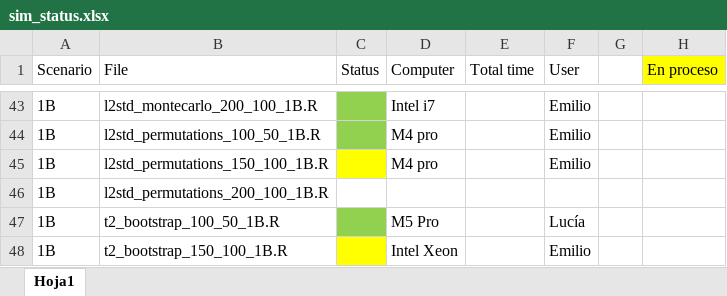
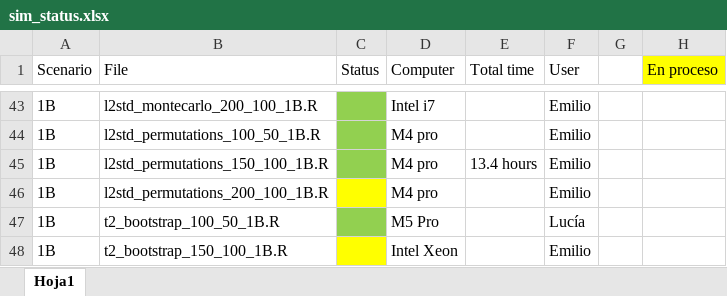
Before and after one commit to emilopezcano/fda-monitoring-framework, an Excel workbook: data/sim_status.xlsx, sheet Hoja1, drawn as a sheet; only a part is shown, gaps mark what is left out; values as stored, in another font and other column widths than the file's, no borders; the diff names each change by its address in the sheet, - before the commit and + after, or states it on an @@ line.

```diff
--- a/data/sim_status.xlsx (sheet Hoja1)
+++ b/data/sim_status.xlsx (sheet Hoja1)
-C45 fill: #FFFF00
+C45 fill: #92D050
-E45 (Total time): (empty)
+E45 (Total time): 13.4 hours
-C46 fill: none
+C46 fill: #FFFF00
-D46 (Computer): (empty)
+D46 (Computer): M4 pro
-F46 (User): (empty)
+F46 (User): Emilio
```
Also changed, not shown: 1 other file.
